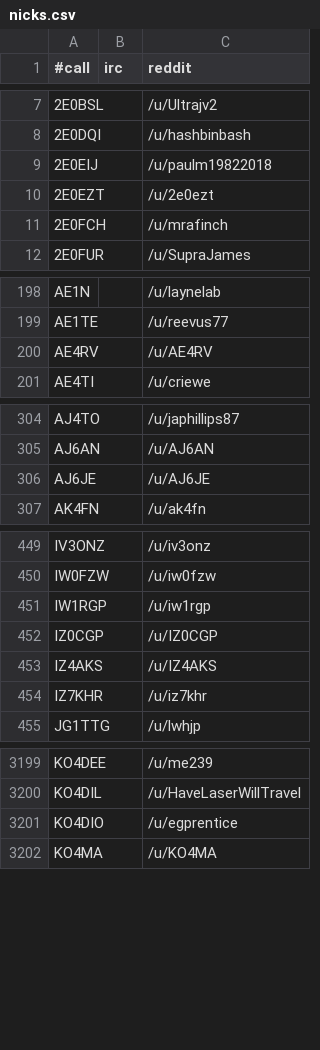
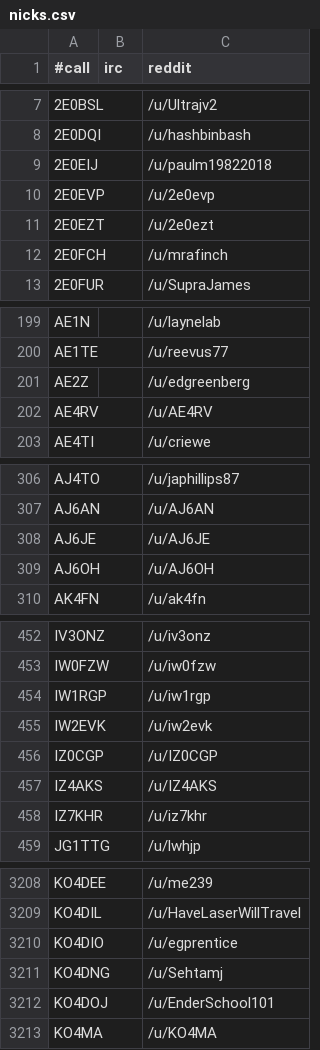
Before and after one commit to molo1134/qrmbot, a CSV file: lib/nicks.csv, drawn as a sheet; only a part is shown, gaps mark what is left out; the diff covers the shown part only.

```diff
--- a/lib/nicks.csv
+++ b/lib/nicks.csv
@@ -9,2 +9,3 @@
 2E0EIJ,,/u/paulm19822018
+2E0EVP,,/u/2e0evp
 2E0EZT,,/u/2e0ezt
@@ -199,2 +200,3 @@ AE1N,,/u/laynelab
 AE1TE,,/u/reevus77
+AE2Z,,/u/edgreenberg
 AE4RV,,/u/AE4RV
@@ -306,2 +308,3 @@ AJ6AN,,/u/AJ6AN
 AJ6JE,,/u/AJ6JE
+AJ6OH,,/u/AJ6OH
 AK4FN,,/u/ak4fn
@@ -451,2 +454,3 @@ IW0FZW,,/u/iw0fzw
 IW1RGP,,/u/iw1rgp
+IW2EVK,,/u/iw2evk
 IZ0CGP,,/u/IZ0CGP
@@ -3201,2 +3210,4 @@ KO4DIL,,/u/HaveLaserWillTravel
 KO4DIO,,/u/egprentice
+KO4DNG,,/u/Sehtamj
+KO4DOJ,,/u/EnderSchool101
 KO4MA,,/u/KO4MA
```
Also changed, not shown: 6 added rows elsewhere in this file, 1 other file.
